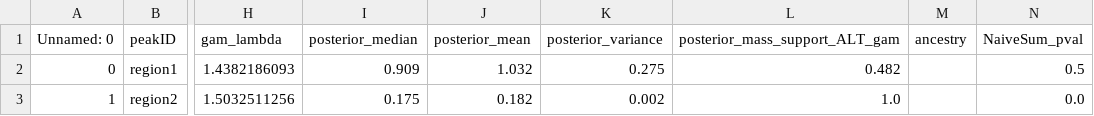
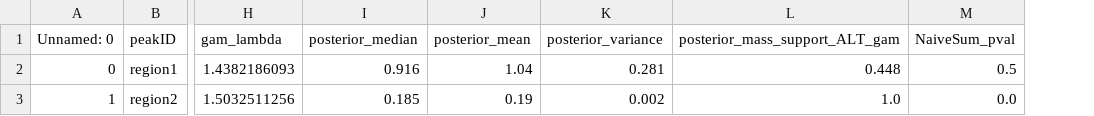
Before and after one commit to x811zou/BEASTIE, a TSV file: BEASTIE_example/ATACseq/beastie/runModel_phased_even50_atacseq/chr1-1_alignBiasp0.05_s0.7_a0.05_sinCov1_totCov1_W1000K1000/BEASTIE3-fix-uniform/test_ASE_sub.tsv, drawn as a sheet; only a part is shown, gaps mark what is left out; the diff names each change by its address in the sheet, - before the commit and + after, or states it on an @@ line.

```diff
--- a/BEASTIE_example/ATACseq/beastie/runModel_phased_even50_atacseq/chr1-1_alignBiasp0.05_s0.7_a0.05_sinCov1_totCov1_W1000K1000/BEASTIE3-fix-uniform/test_ASE_sub.tsv
+++ b/BEASTIE_example/ATACseq/beastie/runModel_phased_even50_atacseq/chr1-1_alignBiasp0.05_s0.7_a0.05_sinCov1_totCov1_W1000K1000/BEASTIE3-fix-uniform/test_ASE_sub.tsv
-column M (ancestry), empty
-I2 (posterior_median): 0.909
+I2 (posterior_median): 0.916
-J2 (posterior_mean): 1.032
+J2 (posterior_mean): 1.04
-K2 (posterior_variance): 0.275
+K2 (posterior_variance): 0.281
-L2 (posterior_mass_support_ALT_gam): 0.482
+L2 (posterior_mass_support_ALT_gam): 0.448
-I3 (posterior_median): 0.175
+I3 (posterior_median): 0.185
-J3 (posterior_mean): 0.182
+J3 (posterior_mean): 0.19
```
Also changed, not shown: BEASTIE_example/ATACseq/beastie/runModel_phased_even50_atacseq/chr1-1_alignBiasp0.05_s0.7_a0.05_sinCov1_totCov1_W1000K1000/BEASTIE3-fix-uniform/test_ASE_BEASTIE_fix_uniform.tsv, BEASTIE_example/ATACseq/beastie/runModel_phased_even50_atacseq/chr1-1_alignBiasp0.05_s0.7_a0.05_sinCov1_totCov1_W1000K1000/BEASTIE3-fix-uniform/test_ASE_all.tsv, 4 other files.
